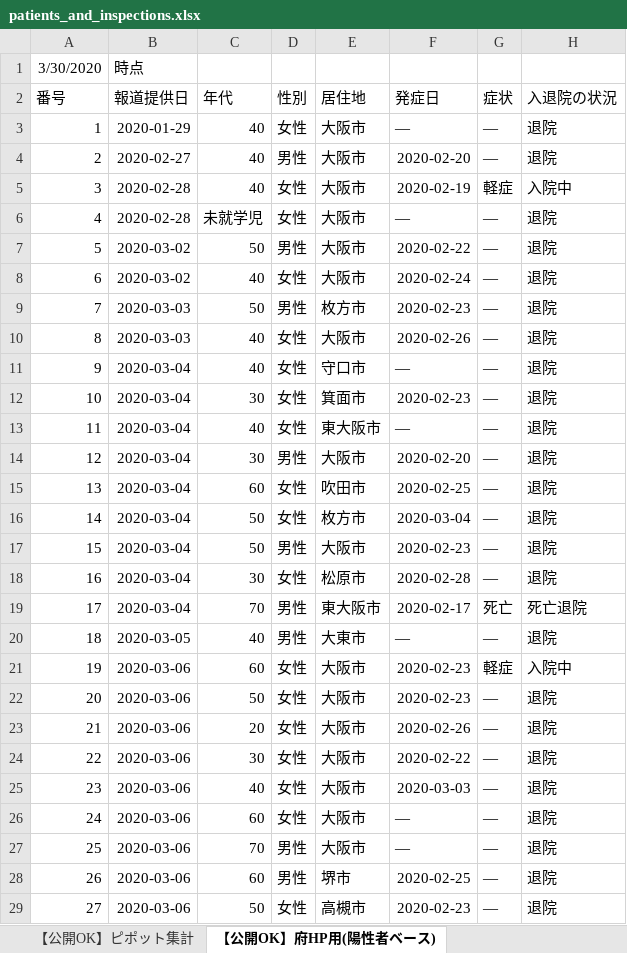
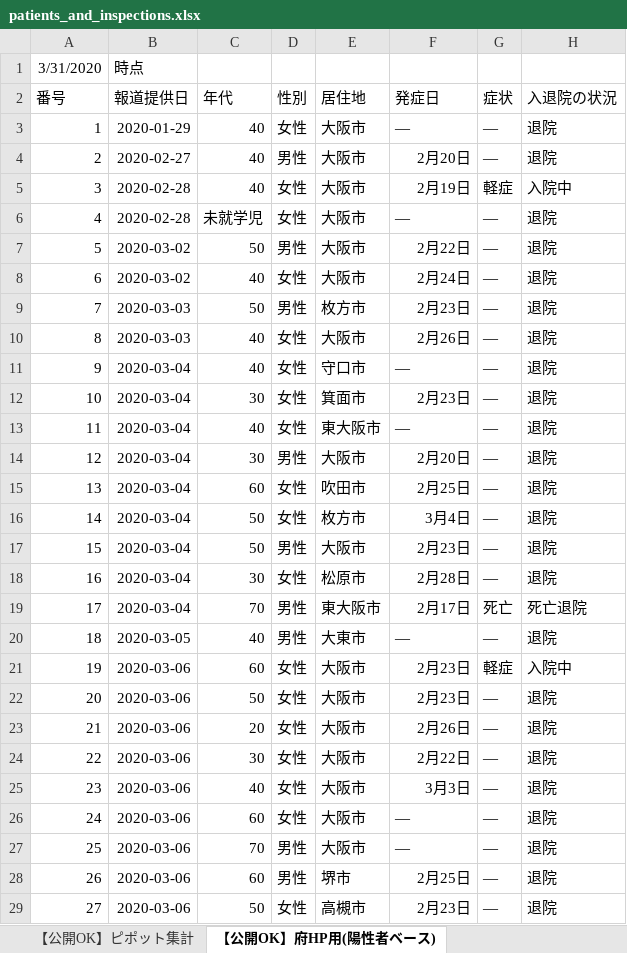
Before and after one commit to Yuukin256/covid19osaka-scraping, an Excel workbook: patients_and_inspections.xlsx, sheet 【公開OK】府HP用(陽性者ベース), drawn as a sheet; only a part is shown; values as stored, in another font and other column widths than the file's, no borders; the diff covers the shown part only; the diff names each change by its address in the sheet, - before the commit and + after, or states it on an @@ line.

```diff
--- a/patients_and_inspections.xlsx (sheet 【公開OK】府HP用(陽性者ベース))
+++ b/patients_and_inspections.xlsx (sheet 【公開OK】府HP用(陽性者ベース))
@@ column A (番号) renumbered in row 1 @@
-F4 (発症日): 2020-02-20
+F4 (発症日): 2月20日
-F5 (発症日): 2020-02-19
+F5 (発症日): 2月19日
-F7 (発症日): 2020-02-22
+F7 (発症日): 2月22日
-F8 (発症日): 2020-02-24
+F8 (発症日): 2月24日
-F9 (発症日): 2020-02-23
+F9 (発症日): 2月23日
-F10 (発症日): 2020-02-26
+F10 (発症日): 2月26日
-F12 (発症日): 2020-02-23
+F12 (発症日): 2月23日
-F14 (発症日): 2020-02-20
+F14 (発症日): 2月20日
-F15 (発症日): 2020-02-25
+F15 (発症日): 2月25日
-F16 (発症日): 2020-03-04
+F16 (発症日): 3月4日
-F17 (発症日): 2020-02-23
+F17 (発症日): 2月23日
-F18 (発症日): 2020-02-28
+F18 (発症日): 2月28日
-F19 (発症日): 2020-02-17
+F19 (発症日): 2月17日
-F21:F22 (発症日): 2020-02-23
+F21:F22 (発症日): 2月23日
-F23 (発症日): 2020-02-26
+F23 (発症日): 2月26日
-F24 (発症日): 2020-02-22
+F24 (発症日): 2月22日
-F25 (発症日): 2020-03-03
+F25 (発症日): 3月3日
-F28 (発症日): 2020-02-25
+F28 (発症日): 2月25日
-F29 (発症日): 2020-02-23
+F29 (発症日): 2月23日
```
Also changed, not shown: 28 added rows, 178 edited cells and cell formats elsewhere in this sheet, sheet 【公開OK】コロナサイト用（日付ベース）, sheet 【公開OK】ピポット集計, contacts1.xlsx, contacts2.xlsx, 1 other file.
